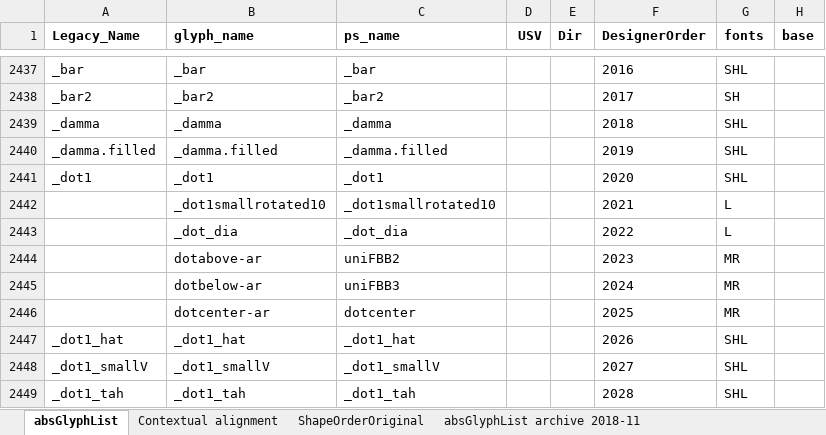
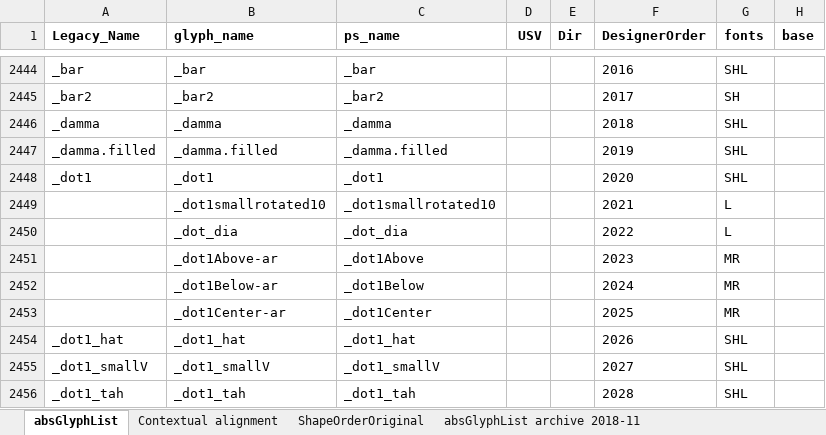
Before and after one commit to silnrsi/font-arab-tools, an Excel workbook: absGlyphList/absGlyphList.xlsx, sheet absGlyphList, drawn as a sheet; only a part is shown, gaps mark what is left out; values as stored, in another font and other column widths than the file's, no borders; charts and pictures not drawn; addresses are those after the commit; the diff covers the shown part only; the diff names each change by its address in the sheet, - before the commit and + after, or states it on an @@ line.

Commit message:
Updated absGlyphList for Alkalami and Ruwudu names.

```diff
--- a/absGlyphList/absGlyphList.xlsx (sheet absGlyphList)
+++ b/absGlyphList/absGlyphList.xlsx (sheet absGlyphList)
-B2451 (glyph_name): dotabove-ar
+B2451 (glyph_name): _dot1Above-ar
-C2451 (ps_name): uniFBB2
+C2451 (ps_name): _dot1Above
-B2452 (glyph_name): dotbelow-ar
+B2452 (glyph_name): _dot1Below-ar
-C2452 (ps_name): uniFBB3
+C2452 (ps_name): _dot1Below
-B2453 (glyph_name): dotcenter-ar
+B2453 (glyph_name): _dot1Center-ar
-C2453 (ps_name): dotcenter
+C2453 (ps_name): _dot1Center
```
Also changed, not shown: 7 added rows, 7 removed rows and 22 edited cells elsewhere in this sheet, 1 other file.
